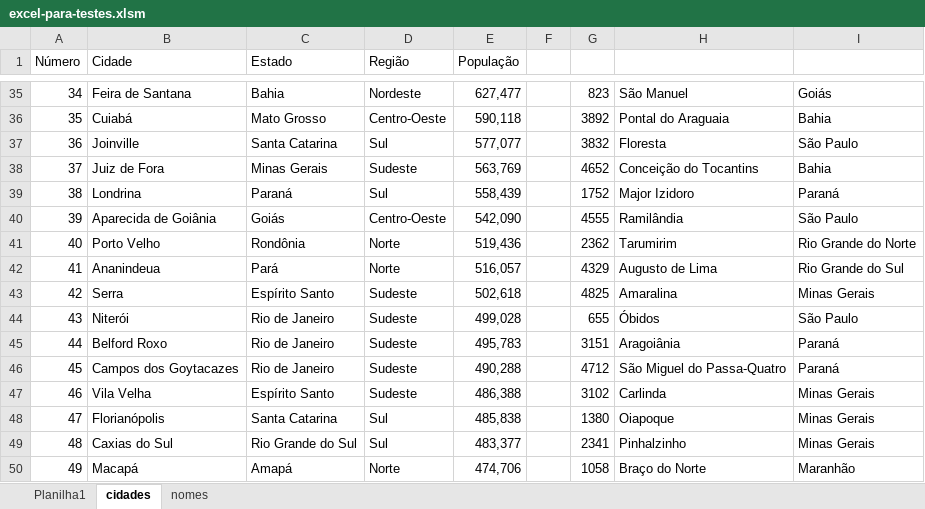
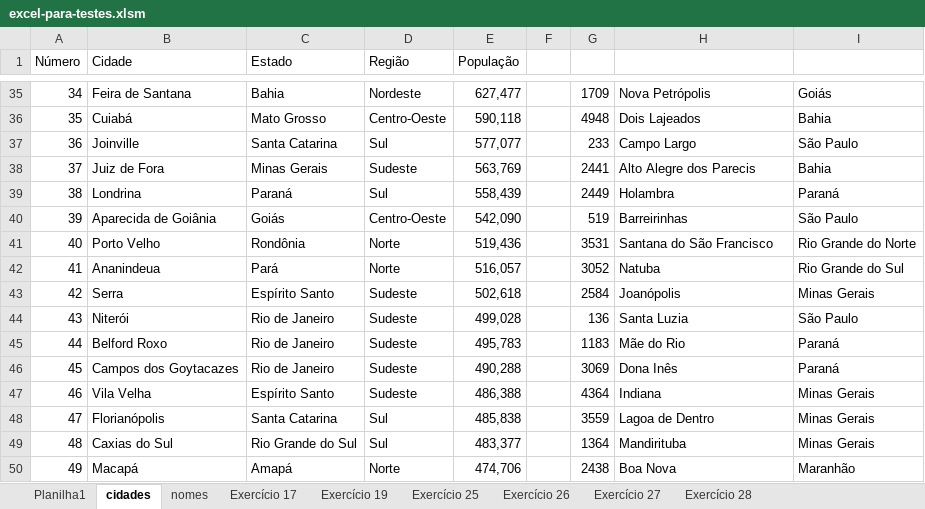
Before and after one commit to DiogoBarbosaSilvaSousa/vba_academy, an Excel workbook: curso_vba_completo/excel-para-testes.xlsm, sheet cidades, drawn as a sheet; only a part is shown, gaps mark what is left out; values as stored, in another font and other column widths than the file's, no borders; the diff covers the shown part only; the diff names each change by its address in the sheet, - before the commit and + after, or states it on an @@ line.

```diff
--- a/curso_vba_completo/excel-para-testes.xlsm (sheet cidades)
+++ b/curso_vba_completo/excel-para-testes.xlsm (sheet cidades)
+sheet tab: Exercício 17
+sheet tab: Exercício 19
+sheet tab: Exercício 25
+sheet tab: Exercício 26
+sheet tab: Exercício 27
+sheet tab: Exercício 28
-G35: 823
+G35: 1709
-H35: São Manuel
+H35: Nova Petrópolis
-G36: 3892
+G36: 4948
-H36: Pontal do Araguaia
+H36: Dois Lajeados
-G37: 3832
+G37: 233
-H37: Floresta
+H37: Campo Largo
-G38: 4652
+G38: 2441
-H38: Conceição do Tocantins
+H38: Alto Alegre dos Parecis
-G39: 1752
+G39: 2449
-H39: Major Izidoro
+H39: Holambra
-G40: 4555
+G40: 519
-H40: Ramilândia
+H40: Barreirinhas
-G41: 2362
+G41: 3531
-H41: Tarumirim
+H41: Santana do São Francisco
-G42: 4329
+G42: 3052
-H42: Augusto de Lima
+H42: Natuba
-G43: 4825
+G43: 2584
-H43: Amaralina
+H43: Joanópolis
-G44: 655
+G44: 136
-H44: Óbidos
+H44: Santa Luzia
-G45: 3151
+G45: 1183
-H45: Aragoiânia
+H45: Mãe do Rio
-G46: 4712
+G46: 3069
-H46: São Miguel do Passa-Quatro
+H46: Dona Inês
-G47: 3102
+G47: 4364
-H47: Carlinda
+H47: Indiana
-G48: 1380
+G48: 3559
-H48: Oiapoque
+H48: Lagoa de Dentro
-G49: 2341
+G49: 1364
-H49: Pinhalzinho
+H49: Mandirituba
-G50: 1058
+G50: 2438
-H50: Braço do Norte
+H50: Boa Nova
```
Also changed, not shown: 84 edited cells elsewhere in this sheet, charts or pictures, curso_vba_completo/02_modulo/LISTA 03.xlsm, curso_vba_completo/Plano de estudos DATA7.xlsm.
